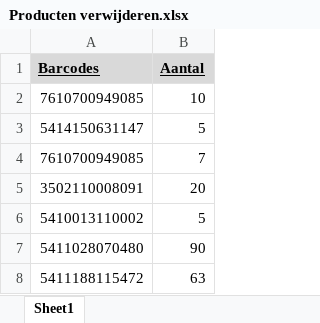
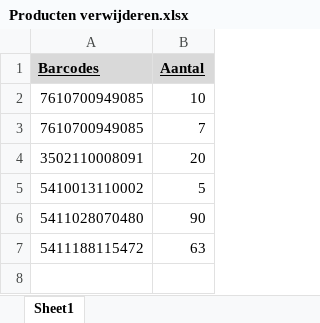
Before and after one commit to WLAN-ITF-21-22/project_expiry_dates, an Excel workbook: Producten verwijderen.xlsx, sheet Sheet1, drawn as a sheet; values as stored, in another font and other column widths than the file's, no borders; the diff names each change by its address in the sheet, - before the commit and + after, or states it on an @@ line.

```diff
--- a/Producten verwijderen.xlsx (sheet Sheet1)
+++ b/Producten verwijderen.xlsx (sheet Sheet1)
-row 3: 5414150631147 | 5
```
Also changed, not shown: Producten toevoegen.xlsx, 7 other files.
